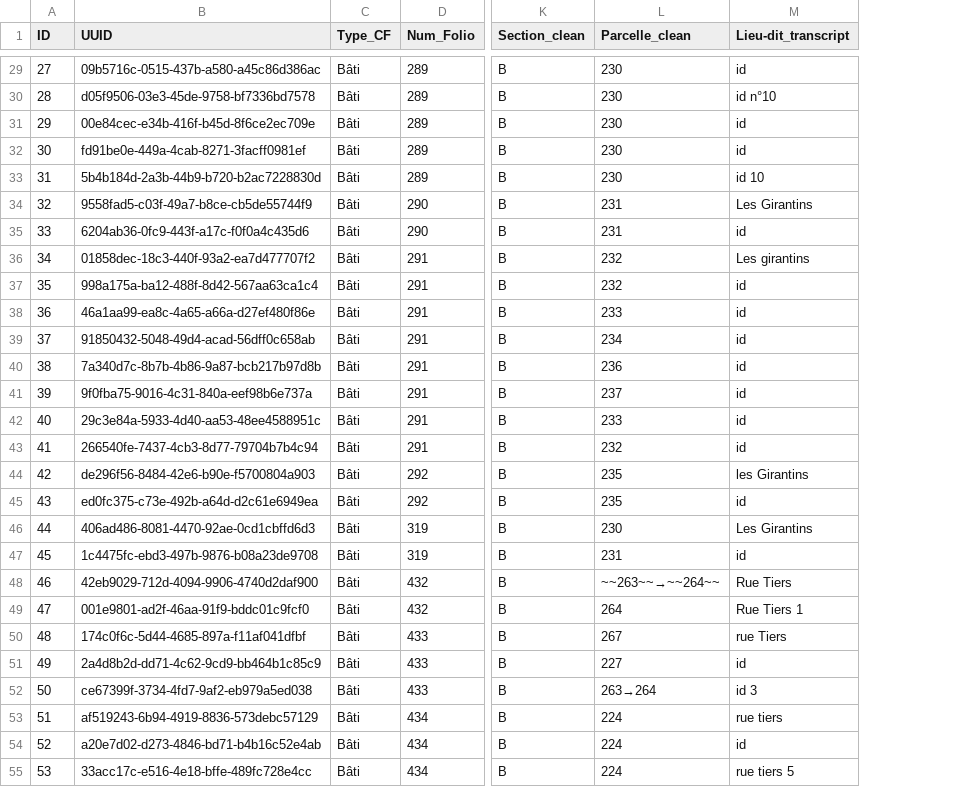
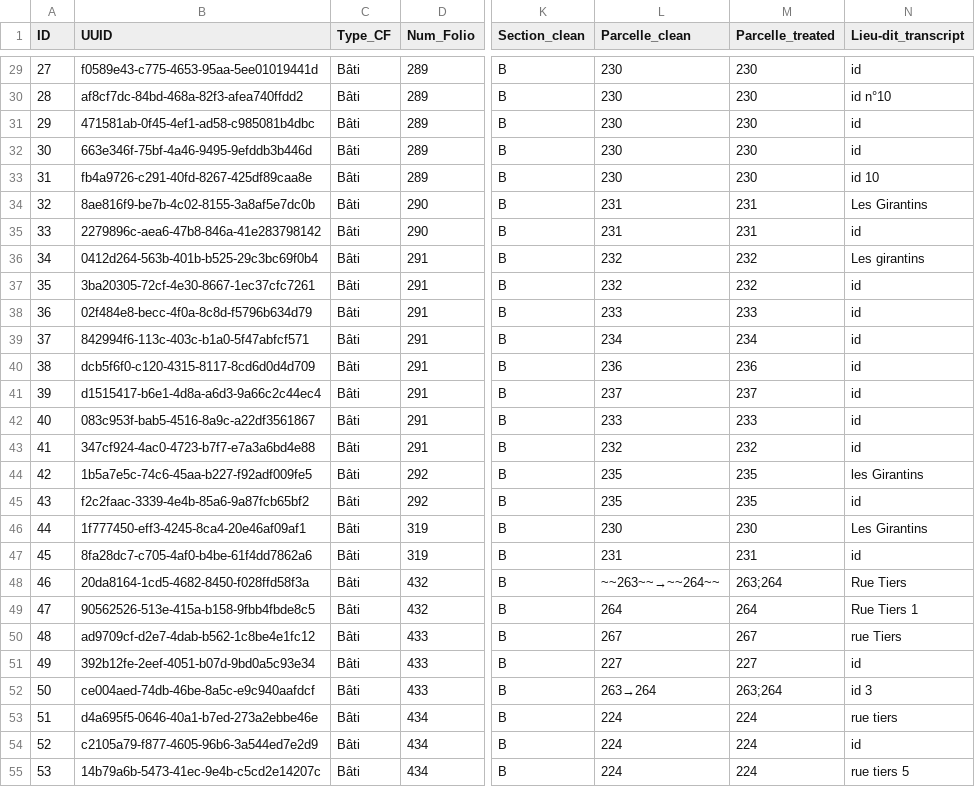
Before and after one commit to solenn-tl/ontologie-peuplement, a CSV file: data/gentilly/MAT_1836.csv, drawn as a sheet; only a part is shown, gaps mark what is left out; the diff covers the shown part only; the diff names each change by its address in the sheet, - before the commit and + after, or states it on an @@ line.

```diff
--- a/data/gentilly/MAT_1836.csv
+++ b/data/gentilly/MAT_1836.csv
+column M (Parcelle_treated), rows 29-55: 230 | 230 | 230 | 230 | 230 | 231 | 231 | 232 | 232 | 233 | 234 | 236 | 237 | 233 | 232 | 235 | 235 | 230 | 231 | 263;264 | 264 | 267 | 227 | 263;264 | 224 | 224 | 224
-B29 (UUID): 09b5716c-0515-437b-a580-a45c86d386ac
+B29 (UUID): f0589e43-c775-4653-95aa-5ee01019441d
-B30 (UUID): d05f9506-03e3-45de-9758-bf7336bd7578
+B30 (UUID): af8cf7dc-84bd-468a-82f3-afea740ffdd2
-B31 (UUID): 00e84cec-e34b-416f-b45d-8f6ce2ec709e
+B31 (UUID): 471581ab-0f45-4ef1-ad58-c985081b4dbc
-B32 (UUID): fd91be0e-449a-4cab-8271-3facff0981ef
+B32 (UUID): 663e346f-75bf-4a46-9495-9efddb3b446d
-B33 (UUID): 5b4b184d-2a3b-44b9-b720-b2ac7228830d
+B33 (UUID): fb4a9726-c291-40fd-8267-425df89caa8e
-B34 (UUID): 9558fad5-c03f-49a7-b8ce-cb5de55744f9
+B34 (UUID): 8ae816f9-be7b-4c02-8155-3a8af5e7dc0b
-B35 (UUID): 6204ab36-0fc9-443f-a17c-f0f0a4c435d6
+B35 (UUID): 2279896c-aea6-47b8-846a-41e283798142
-B36 (UUID): 01858dec-18c3-440f-93a2-ea7d477707f2
+B36 (UUID): 0412d264-563b-401b-b525-29c3bc69f0b4
-B37 (UUID): 998a175a-ba12-488f-8d42-567aa63ca1c4
+B37 (UUID): 3ba20305-72cf-4e30-8667-1ec37cfc7261
-B38 (UUID): 46a1aa99-ea8c-4a65-a66a-d27ef480f86e
+B38 (UUID): 02f484e8-becc-4f0a-8c8d-f5796b634d79
-B39 (UUID): 91850432-5048-49d4-acad-56dff0c658ab
+B39 (UUID): 842994f6-113c-403c-b1a0-5f47abfcf571
-B40 (UUID): 7a340d7c-8b7b-4b86-9a87-bcb217b97d8b
+B40 (UUID): dcb5f6f0-c120-4315-8117-8cd6d0d4d709
-B41 (UUID): 9f0fba75-9016-4c31-840a-eef98b6e737a
+B41 (UUID): d1515417-b6e1-4d8a-a6d3-9a66c2c44ec4
-B42 (UUID): 29c3e84a-5933-4d40-aa53-48ee4588951c
+B42 (UUID): 083c953f-bab5-4516-8a9c-a22df3561867
-B43 (UUID): 266540fe-7437-4cb3-8d77-79704b7b4c94
+B43 (UUID): 347cf924-4ac0-4723-b7f7-e7a3a6bd4e88
-B44 (UUID): de296f56-8484-42e6-b90e-f5700804a903
+B44 (UUID): 1b5a7e5c-74c6-45aa-b227-f92adf009fe5
-B45 (UUID): ed0fc375-c73e-492b-a64d-d2c61e6949ea
+B45 (UUID): f2c2faac-3339-4e4b-85a6-9a87fcb65bf2
-B46 (UUID): 406ad486-8081-4470-92ae-0cd1cbffd6d3
+B46 (UUID): 1f777450-eff3-4245-8ca4-20e46af09af1
-B47 (UUID): 1c4475fc-ebd3-497b-9876-b08a23de9708
+B47 (UUID): 8fa28dc7-c705-4af0-b4be-61f4dd7862a6
-B48 (UUID): 42eb9029-712d-4094-9906-4740d2daf900
+B48 (UUID): 20da8164-1cd5-4682-8450-f028ffd58f3a
-B49 (UUID): 001e9801-ad2f-46aa-91f9-bddc01c9fcf0
+B49 (UUID): 90562526-513e-415a-b158-9fbb4fbde8c5
-B50 (UUID): 174c0f6c-5d44-4685-897a-f11af041dfbf
+B50 (UUID): ad9709cf-d2e7-4dab-b562-1c8be4e1fc12
-B51 (UUID): 2a4d8b2d-dd71-4c62-9cd9-bb464b1c85c9
+B51 (UUID): 392b12fe-2eef-4051-b07d-9bd0a5c93e34
-B52 (UUID): ce67399f-3734-4fd7-9af2-eb979a5ed038
+B52 (UUID): ce004aed-74db-46be-8a5c-e9c940aafdcf
-B53 (UUID): af519243-6b94-4919-8836-573debc57129
+B53 (UUID): d4a695f5-0646-40a1-b7ed-273a2ebbe46e
-B54 (UUID): a20e7d02-d273-4846-bd71-b4b16c52e4ab
+B54 (UUID): c2105a79-f877-4605-96b6-3a544ed7e2d9
-B55 (UUID): 33acc17c-e516-4e18-bffe-489fc728e4cc
+B55 (UUID): 14b79a6b-5473-41ec-9e4b-c5cd2e14207c
```
Also changed, not shown: 122 edited cells elsewhere in this file, data/ACTIVITIES.csv, data/gentilly/MAT_1813.csv, 10 other files.
